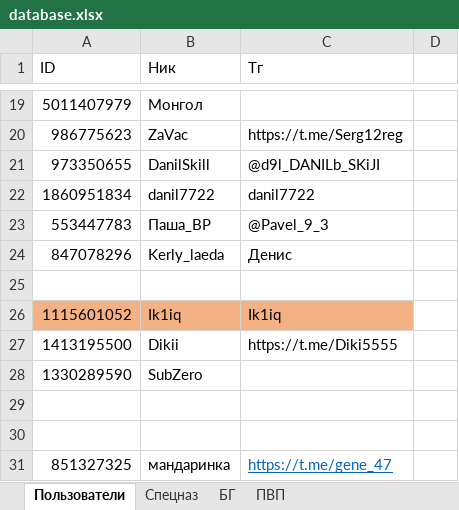
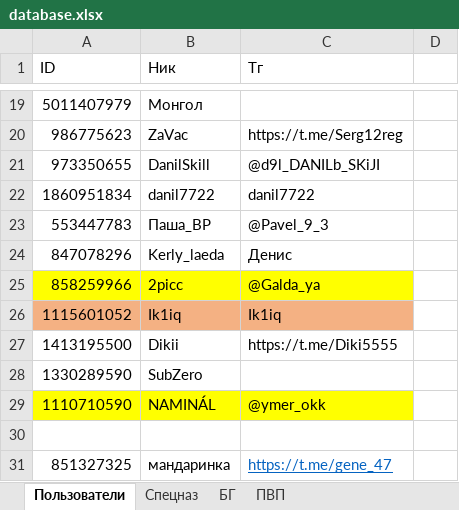
Before and after one commit to 3APA3A-3AHO3A/bot_tg, an Excel workbook: Database/database.xlsx, sheet Пользователи, drawn as a sheet; only a part is shown, gaps mark what is left out; values as stored, in another font and other column widths than the file's, no borders; the diff names each change by its address in the sheet, - before the commit and + after, or states it on an @@ line.

```diff
--- a/Database/database.xlsx (sheet Пользователи)
+++ b/Database/database.xlsx (sheet Пользователи)
-row 25: (empty)
+row 25: 858259966 | 2picc | @Galda_ya
-A25:C25 fill: none
+A25:C25 fill: #FFFF00
-row 29: (empty)
+row 29: 1110710590 | NAMINÁL | @ymer_okk
-A29:C29 fill: none
+A29:C29 fill: #FFFF00
```
Also changed, not shown: sheet Спецназ.
